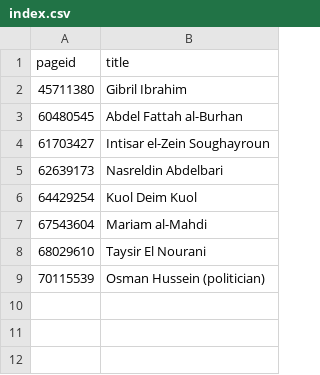
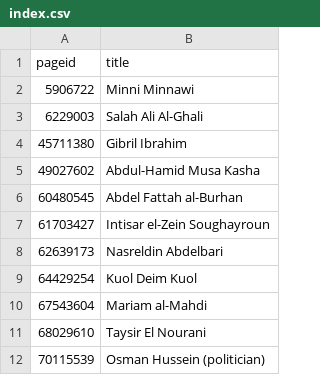
Before and after one commit to every-politician-scrapers/sudan, a CSV file: enwiki/index.csv, drawn as a sheet.

```diff
--- a/enwiki/index.csv
+++ b/enwiki/index.csv
@@ -1,3 +1,6 @@
 pageid,title
+5906722,Minni Minnawi
+6229003,Salah Ali Al-Ghali
 45711380,Gibril Ibrahim
+49027602,Abdul-Hamid Musa Kasha
 60480545,Abdel Fattah al-Burhan
```
Also changed, not shown: 3 other files.
